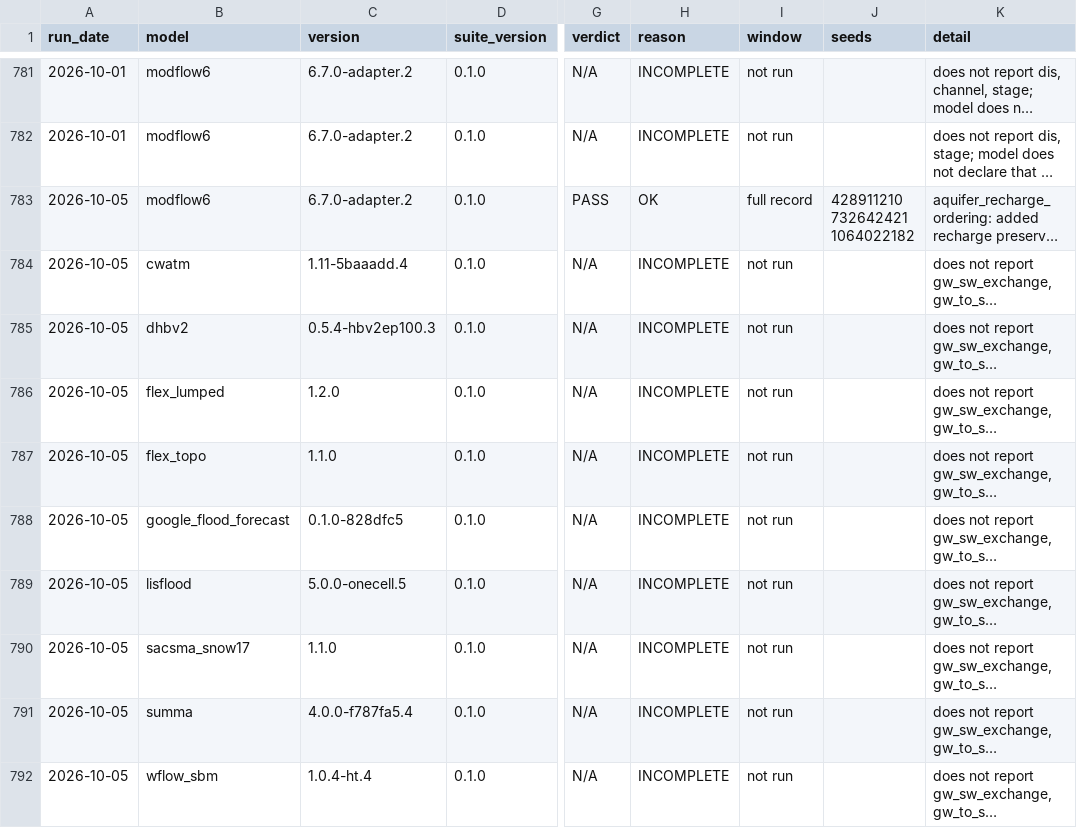
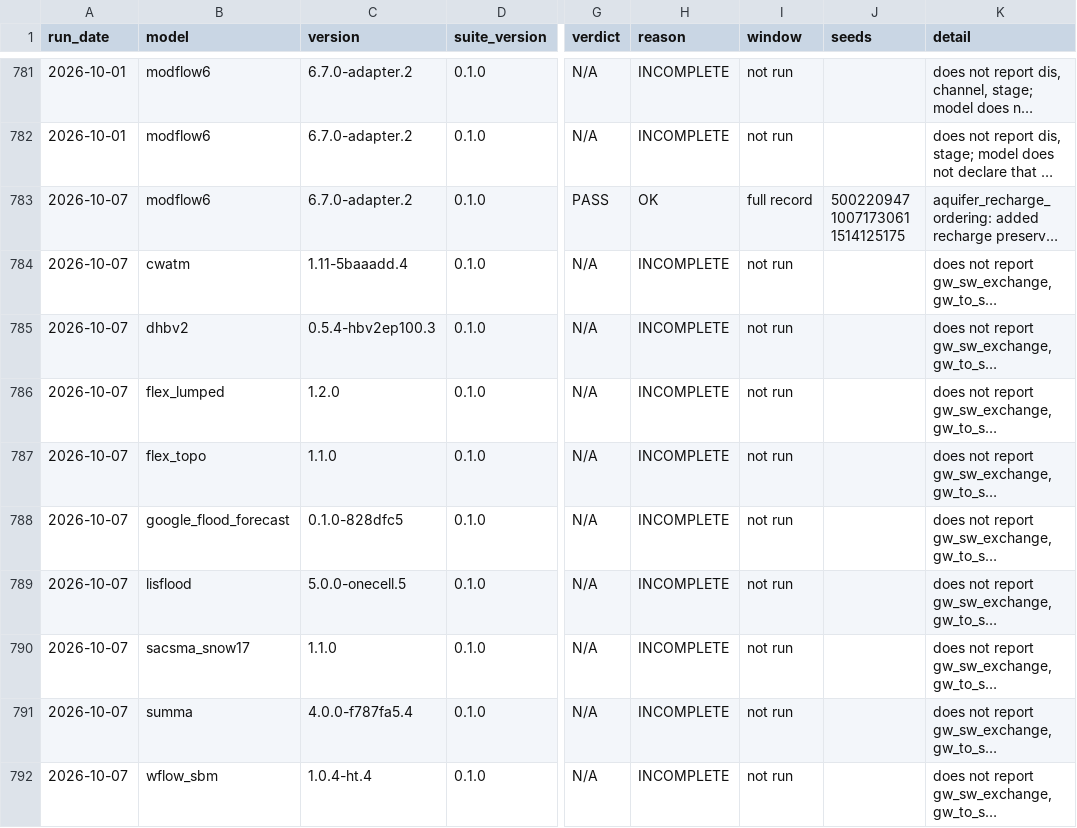
Before and after one commit to Flood-Lab/HydroTuring, a CSV file: models/result.csv, drawn as a sheet; only a part is shown, gaps mark what is left out; long unchanged cells end in …; the diff names each change by its address in the sheet, - before the commit and + after, or states it on an @@ line.

```diff
--- a/models/result.csv
+++ b/models/result.csv
-A783:A792 (run_date): 2026-10-05
+A783:A792 (run_date): 2026-10-07
-J783 (seeds): 428911210 732642421 1064022182
+J783 (seeds): 500220947 1007173061 1514125175
```
Also changed, not shown: 14 other files.
